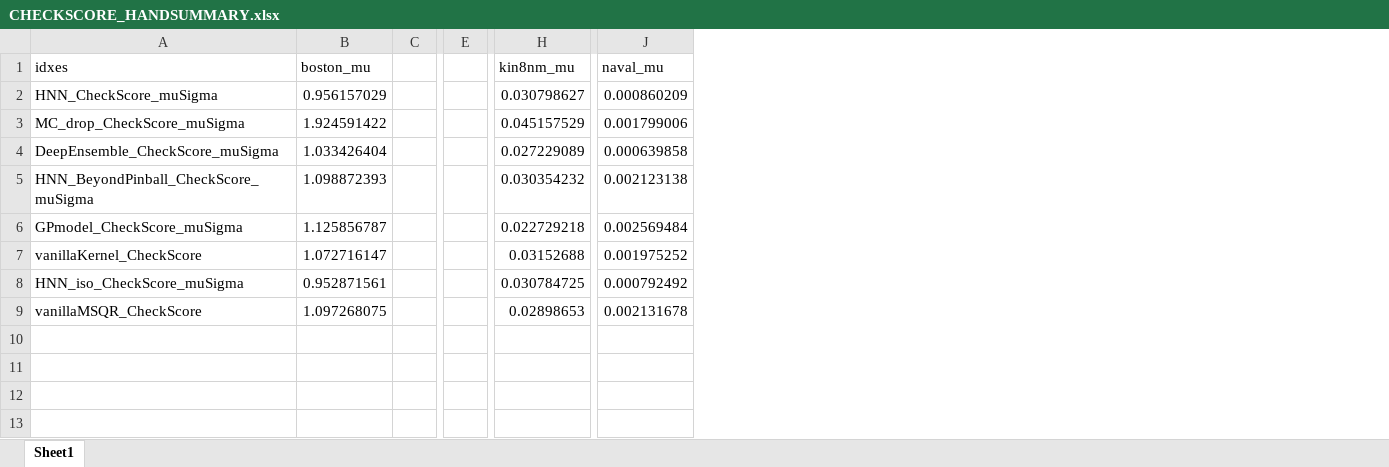
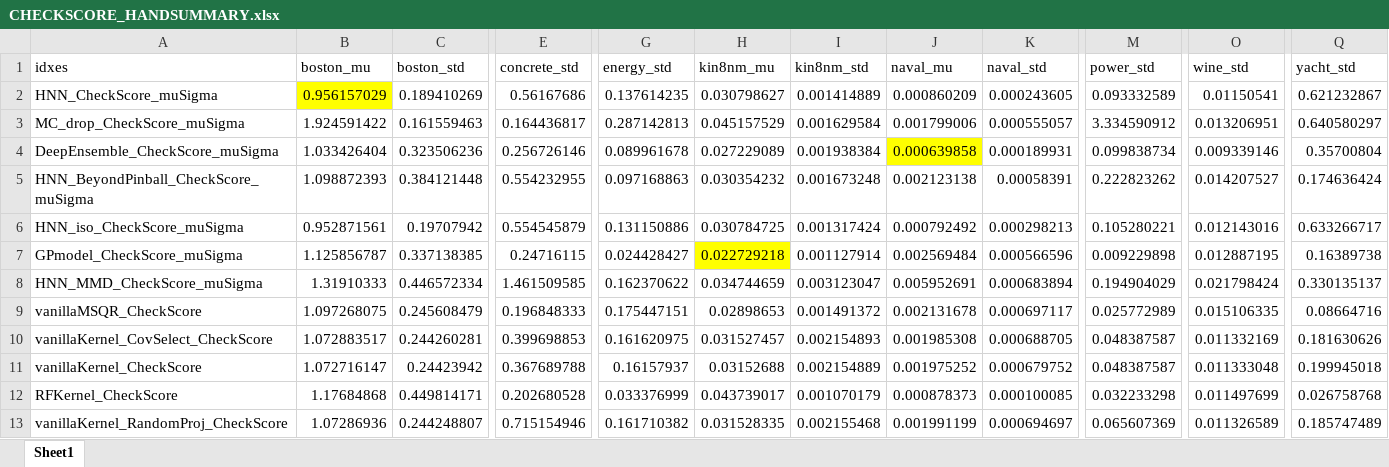
Before and after one commit to TurquoiseKitty/CalibrationOfficial, an Excel workbook: Experiments/EXP1/record_bin/CHECKSCORE_HANDSUMMARY.xlsx, sheet Sheet1, drawn as a sheet; only a part is shown, gaps mark what is left out; values as stored, in another font and other column widths than the file's, no borders; removed rows and columns are numbered as before the commit, all else as after; rows hold the shown columns only; the diff covers the shown part only; the diff names each change by its address in the sheet, - before the commit and + after, or states it on an @@ line.

Commit message:
update data

```diff
--- a/Experiments/EXP1/record_bin/CHECKSCORE_HANDSUMMARY.xlsx (sheet Sheet1)
+++ b/Experiments/EXP1/record_bin/CHECKSCORE_HANDSUMMARY.xlsx (sheet Sheet1)
-column C, empty
+column C (boston_std), rows 2-5: 0.189410269 | 0.161559463 | 0.323506236 | 0.384121448; row 7: 0.337138385; row 11: 0.24423942
-column E, empty
+column E (concrete_std), rows 2-5: 0.56167686 | 0.164436817 | 0.256726146 | 0.554232955; row 7: 0.24716115; row 11: 0.367689788
+column G (energy_std), rows 2-5: 0.137614235 | 0.287142813 | 0.089961678 | 0.097168863; row 7: 0.024428427; row 11: 0.16157937
+column I (kin8nm_std), rows 2-5: 0.001414889 | 0.001629584 | 0.001938384 | 0.001673248; row 7: 0.001127914; row 11: 0.002154889
+column K (naval_std), rows 2-5: 0.000243605 | 0.000555057 | 0.000189931 | 0.00058391; row 7: 0.000566596; row 11: 0.000679752
+column M (power_std), rows 2-5: 0.093332589 | 3.334590912 | 0.099838734 | 0.222823262; row 7: 0.009229898; row 11: 0.048387587
+column O (wine_std), rows 2-5: 0.01150541 | 0.013206951 | 0.009339146 | 0.014207527; row 7: 0.012887195; row 11: 0.011333048
+column Q (yacht_std), rows 2-5: 0.621232867 | 0.640580297 | 0.35700804 | 0.174636424; row 7: 0.16389738; row 11: 0.199945018
-B2 fill: none
+B2 fill: #FFFF00
-J4 fill: none
+J4 fill: #FFFF00
@@ row 8 moved to row 6: HNN_iso_CheckScore_muSigma @@
-H7 fill: none
+H7 fill: #FFFF00
+row 8: HNN_MMD_CheckScore_muSigma | 1.31910333 | 0.446572334 | 1.461509585 | 0.162370622 | 0.034744659 | 0.003123047 | 0.005952691 | 0.000683894 | 0.194904029 | 0.021798424 | 0.330135137
+row 10: vanillaKernel_CovSelect_CheckScore | 1.072883517 | 0.244260281 | 0.399698853 | 0.161620975 | 0.031527457 | 0.002154893 | 0.001985308 | 0.000688705 | 0.048387587 | 0.011332169 | 0.181630626
+row 12: RFKernel_CheckScore | 1.17684868 | 0.449814171 | 0.202680528 | 0.033376999 | 0.043739017 | 0.001070179 | 0.000878373 | 0.000100085 | 0.032233298 | 0.011497699 | 0.026758768
+row 13: vanillaKernel_RandomProj_CheckScore | 1.07286936 | 0.244248807 | 0.715154946 | 0.161710382 | 0.031528335 | 0.002155468 | 0.001991199 | 0.000694697 | 0.065607369 | 0.011326589 | 0.185747489
```
Also changed, not shown: 5 removed columns elsewhere in this sheet, 6 other files.
